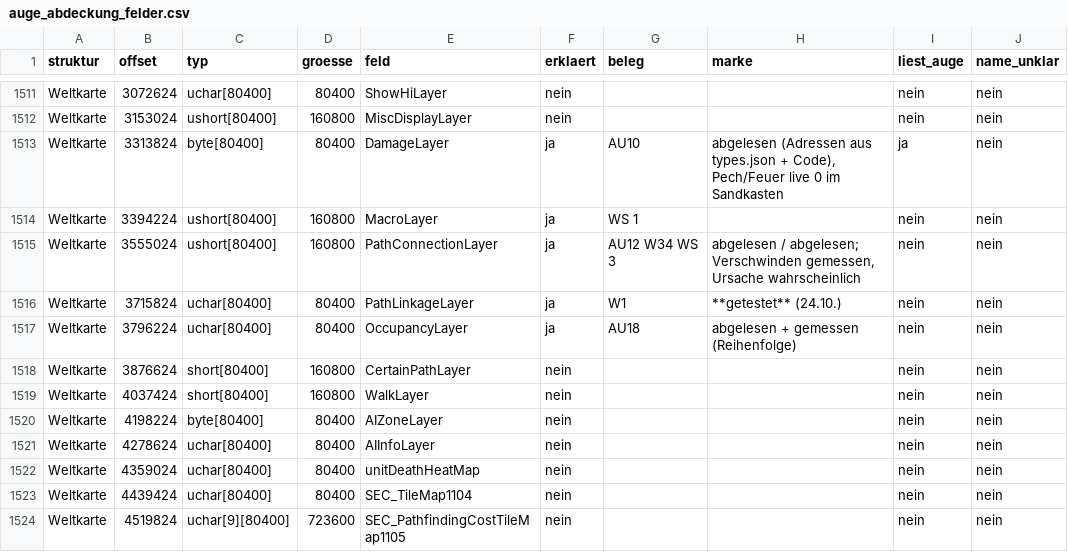
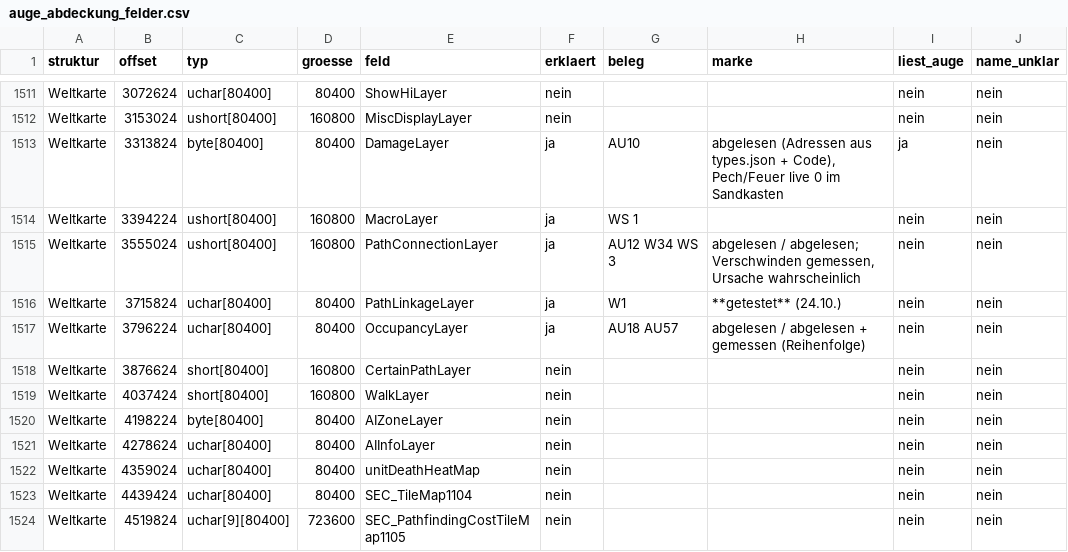
Before and after one commit to DanielFleger/Selfaware-AI, a CSV file: daten/auge_abdeckung_felder.csv, drawn as a sheet; only a part is shown, gaps mark what is left out; the diff covers the shown part only.

```diff
--- a/daten/auge_abdeckung_felder.csv
+++ b/daten/auge_abdeckung_felder.csv
@@ -1516,3 +1516,3 @@ Weltkarte;3555024;ushort[80400];160800;PathConnectionLayer;ja;AU12 W34 WS 3;"abg
 Weltkarte;3715824;uchar[80400];80400;PathLinkageLayer;ja;W1;**getestet** (24.10.);nein;nein
-Weltkarte;3796224;uchar[80400];80400;OccupancyLayer;ja;AU18;abgelesen + gemessen (Reihenfolge);nein;nein
+Weltkarte;3796224;uchar[80400];80400;OccupancyLayer;ja;AU18 AU57;abgelesen / abgelesen + gemessen (Reihenfolge);nein;nein
 Weltkarte;3876624;short[80400];160800;CertainPathLayer;nein;;;nein;nein
```
Also changed, not shown: 23 edited cells elsewhere in this file, daten/auge_abdeckung_funktionen.csv, 3 other files.
